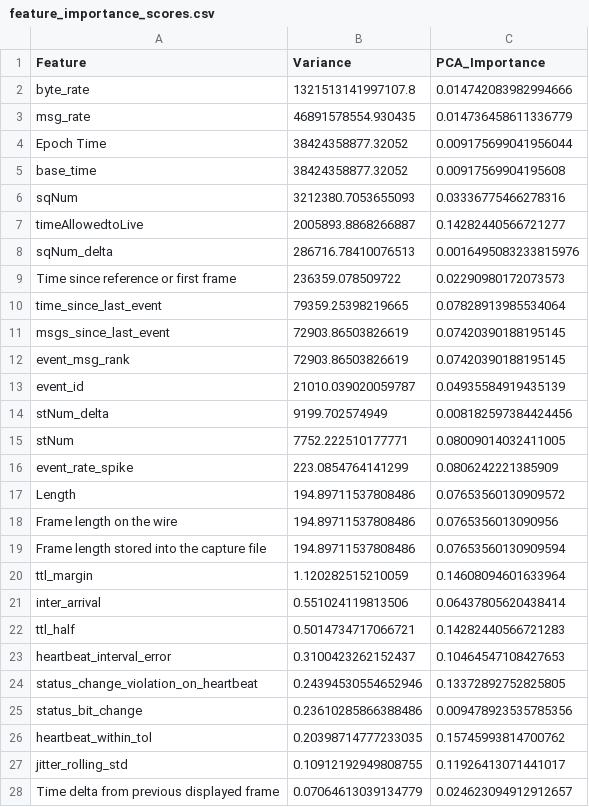
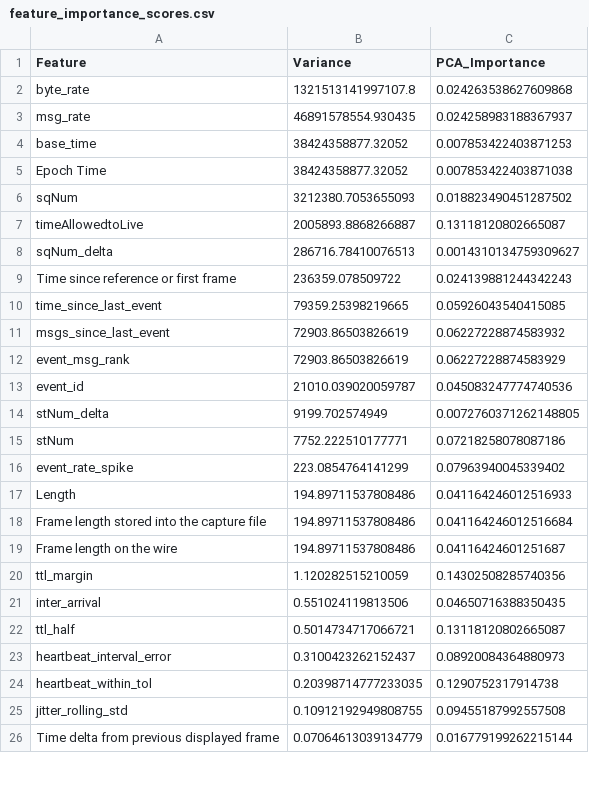
Before and after one commit to rayaanoidPrime/cp219_project-2, a CSV file: outputs/tables/task2_full/feature_importance_scores.csv, drawn as a sheet; only a part is shown; the diff covers the shown part only.

```diff
--- a/outputs/tables/task2_full/feature_importance_scores.csv
+++ b/outputs/tables/task2_full/feature_importance_scores.csv
@@ -1,28 +1,26 @@
 Feature,Variance,PCA_Importance
-byte_rate,1321513141997107.8,0.014742083982994666
-msg_rate,46891578554.930435,0.014736458611336779
-Epoch Time,38424358877.32052,0.009175699041956044
-base_time,38424358877.32052,0.00917569904195608
-sqNum,3212380.7053655093,0.03336775466278316
-timeAllowedtoLive,2005893.8868266887,0.14282440566721277
-sqNum_delta,286716.78410076513,0.0016495083233815976
-Time since reference or first frame,236359.078509722,0.02290980172073573
-time_since_last_event,79359.25398219665,0.07828913985534064
-msgs_since_last_event,72903.86503826619,0.07420390188195145
-event_msg_rank,72903.86503826619,0.07420390188195145
-event_id,21010.039020059787,0.04935584919435139
-stNum_delta,9199.702574949,0.008182597384424456
-stNum,7752.222510177771,0.08009014032411005
-event_rate_spike,223.0854764141299,0.0806242221385909
-Length,194.89711537808486,0.07653560130909572
-Frame length on the wire,194.89711537808486,0.0765356013090956
-Frame length stored into the capture file,194.89711537808486,0.07653560130909594
-ttl_margin,1.120282515210059,0.14608094601633964
-inter_arrival,0.551024119813506,0.06437805620438414
-ttl_half,0.5014734717066721,0.14282440566721283
-heartbeat_interval_error,0.3100423262152437,0.10464547108427653
-status_change_violation_on_heartbeat,0.24394530554652946,0.13372892752825805
-status_bit_change,0.23610285866388486,0.009478923535785356
-heartbeat_within_tol,0.20398714777233035,0.15745993814700762
-jitter_rolling_std,0.10912192949808755,0.11926413071441017
-Time delta from previous displayed frame,0.07064613039134779,0.024623094912912657
+byte_rate,1321513141997107.8,0.024263538627609868
+msg_rate,46891578554.930435,0.024258983188367937
+base_time,38424358877.32052,0.007853422403871253
+Epoch Time,38424358877.32052,0.007853422403871038
+sqNum,3212380.7053655093,0.018823490451287502
+timeAllowedtoLive,2005893.8868266887,0.13118120802665087
+sqNum_delta,286716.78410076513,0.0014310134759309627
+Time since reference or first frame,236359.078509722,0.024139881244342243
+time_since_last_event,79359.25398219665,0.05926043540415085
+msgs_since_last_event,72903.86503826619,0.06227228874583932
+event_msg_rank,72903.86503826619,0.06227228874583929
+event_id,21010.039020059787,0.045083247774740536
+stNum_delta,9199.702574949,0.0072760371262148805
+stNum,7752.222510177771,0.07218258078087186
+event_rate_spike,223.0854764141299,0.07963940045339402
+Length,194.89711537808486,0.041164246012516933
+Frame length stored into the capture file,194.89711537808486,0.041164246012516684
+Frame length on the wire,194.89711537808486,0.04116424601251687
+ttl_margin,1.120282515210059,0.14302508285740356
+inter_arrival,0.551024119813506,0.04650716388350435
+ttl_half,0.5014734717066721,0.13118120802665087
+heartbeat_interval_error,0.3100423262152437,0.08920084364880973
+heartbeat_within_tol,0.20398714777233035,0.1290752317914738
+jitter_rolling_std,0.10912192949808755,0.09455187992557508
+Time delta from previous displayed frame,0.07064613039134779,0.016779199262215144
```
Also changed, not shown: 3 added rows, 3 removed rows and 13 edited cells elsewhere in this file, outputs/tables/task2_full/attack_signatures.csv, outputs/tables/task2_full/clean_numeric_features.csv, 10 other files.
